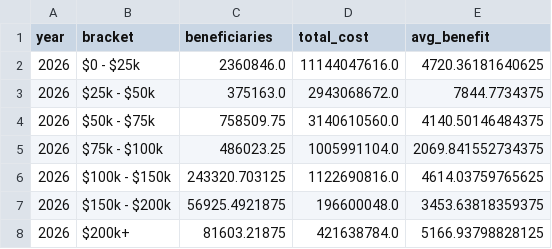
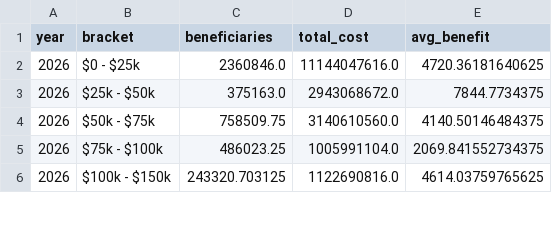
Before and after one commit to PolicyEngine/working-parents-tax-relief-act, a CSV file: frontend/public/data/income_brackets.csv, drawn as a sheet; only a part is shown; the diff covers the shown part only.

```diff
--- a/frontend/public/data/income_brackets.csv
+++ b/frontend/public/data/income_brackets.csv
@@ -6,3 +6 @@ year,bracket,beneficiaries,total_cost,avg_benefit
 2026,$100k - $150k,243320.703125,1122690816.0,4614.03759765625
-2026,$150k - $200k,56925.4921875,196600048.0,3453.63818359375
-2026,$200k+,81603.21875,421638784.0,5166.93798828125
```
Also changed, not shown: 10 added rows and 18 removed rows elsewhere in this file.
